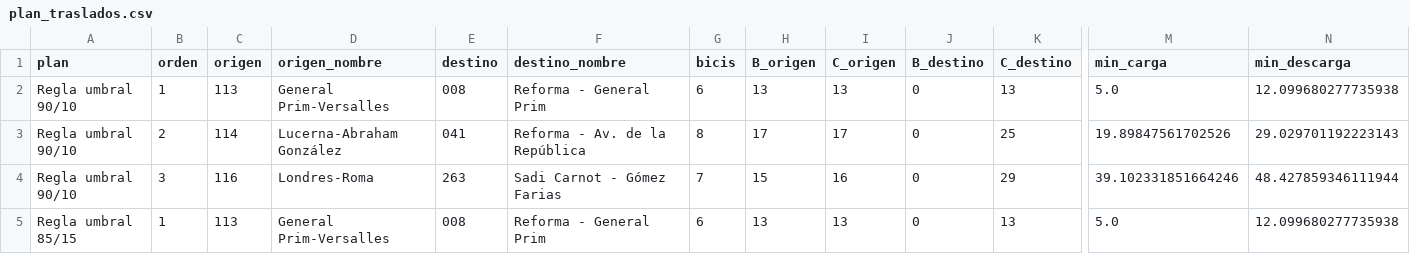
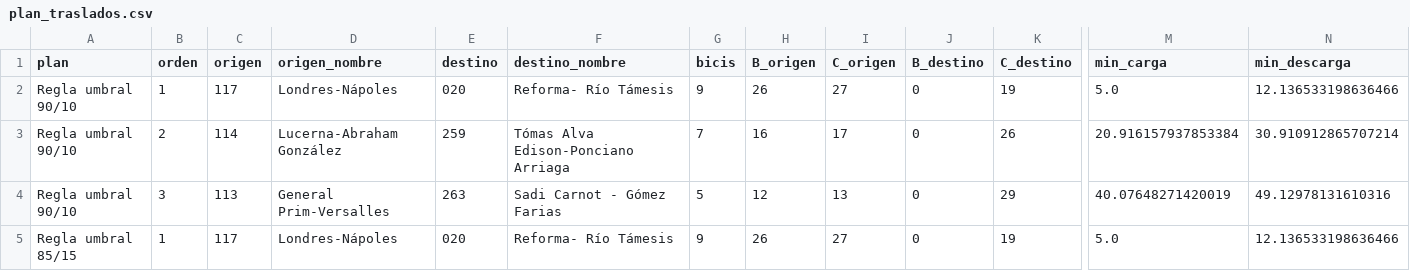
Before and after one commit to ignaburger68-hub/ecobici-gemelo, a CSV file: gemelo_vivo/ultimo/plan_traslados.csv, drawn as a sheet; only a part is shown, gaps mark what is left out; the diff covers the shown part only; the diff names each change by its address in the sheet, - before the commit and + after, or states it on an @@ line.

```diff
--- a/gemelo_vivo/ultimo/plan_traslados.csv
+++ b/gemelo_vivo/ultimo/plan_traslados.csv
-C2 (origen): 113
+C2 (origen): 117
-D2 (origen_nombre): General Prim-Versalles
+D2 (origen_nombre): Londres-Nápoles
-E2 (destino): 008
+E2 (destino): 020
-F2 (destino_nombre): Reforma - General Prim
+F2 (destino_nombre): Reforma- Río Támesis
-G2 (bicis): 6
+G2 (bicis): 9
-H2 (B_origen): 13
+H2 (B_origen): 26
-I2 (C_origen): 13
+I2 (C_origen): 27
-K2 (C_destino): 13
+K2 (C_destino): 19
-N2 (min_descarga): 12.099680277735938
+N2 (min_descarga): 12.136533198636466
-E3 (destino): 041
+E3 (destino): 259
-F3 (destino_nombre): Reforma - Av. de la República
+F3 (destino_nombre): Tómas Alva Edison-Ponciano Arriaga
-G3 (bicis): 8
+G3 (bicis): 7
-H3 (B_origen): 17
+H3 (B_origen): 16
-K3 (C_destino): 25
+K3 (C_destino): 26
-M3 (min_carga): 19.89847561702526
+M3 (min_carga): 20.916157937853384
-N3 (min_descarga): 29.029701192223143
+N3 (min_descarga): 30.910912865707214
-C4 (origen): 116
+C4 (origen): 113
-D4 (origen_nombre): Londres-Roma
+D4 (origen_nombre): General Prim-Versalles
-G4 (bicis): 7
+G4 (bicis): 5
-H4 (B_origen): 15
+H4 (B_origen): 12
-I4 (C_origen): 16
+I4 (C_origen): 13
-M4 (min_carga): 39.102331851664246
+M4 (min_carga): 40.07648271420019
-N4 (min_descarga): 48.427859346111944
+N4 (min_descarga): 49.12978131610316
-C5 (origen): 113
+C5 (origen): 117
-D5 (origen_nombre): General Prim-Versalles
+D5 (origen_nombre): Londres-Nápoles
-E5 (destino): 008
+E5 (destino): 020
-F5 (destino_nombre): Reforma - General Prim
+F5 (destino_nombre): Reforma- Río Támesis
-G5 (bicis): 6
+G5 (bicis): 9
-H5 (B_origen): 13
+H5 (B_origen): 26
-I5 (C_origen): 13
+I5 (C_origen): 27
-K5 (C_destino): 13
+K5 (C_destino): 19
-N5 (min_descarga): 12.099680277735938
+N5 (min_descarga): 12.136533198636466
```
Also changed, not shown: 103 edited cells elsewhere in this file, gemelo_vivo/evaluaciones.csv, gemelo_vivo/pronosticos.csv, 10 other files.
